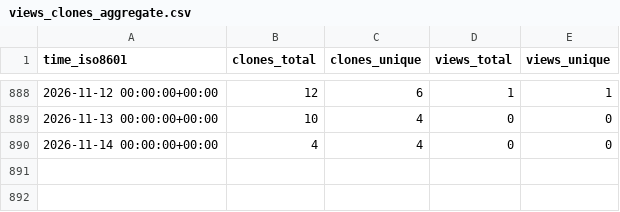
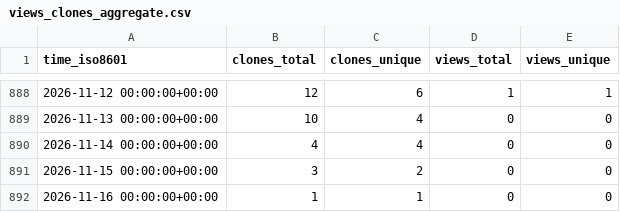
Before and after one commit to grp-bork/reCOGnise, a CSV file: grp-bork/reCOGnise/ghrs-data/views_clones_aggregate.csv, drawn as a sheet; only a part is shown, gaps mark what is left out; the diff names each change by its address in the sheet, - before the commit and + after, or states it on an @@ line.

```diff
--- a/grp-bork/reCOGnise/ghrs-data/views_clones_aggregate.csv
+++ b/grp-bork/reCOGnise/ghrs-data/views_clones_aggregate.csv
+row 891: 2026-11-15 00:00:00+00:00 | 3 | 2 | 0 | 0
+row 892: 2026-11-16 00:00:00+00:00 | 1 | 1 | 0 | 0
```
Also changed, not shown: 1 other file.
